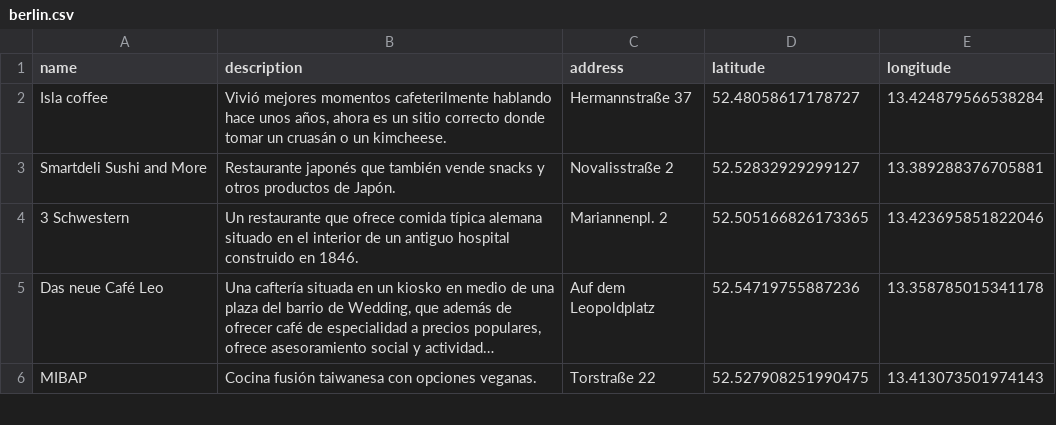
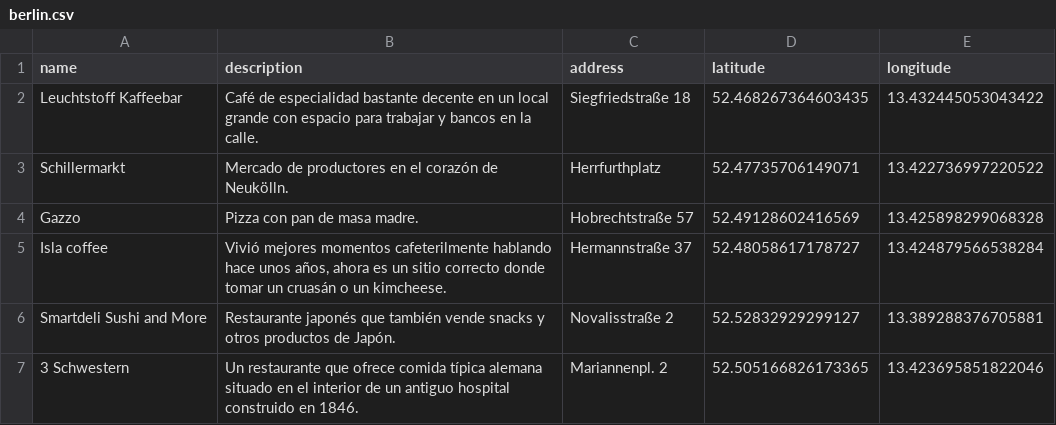
Before and after one commit to javierarce/javier.computer, a CSV file: assets/maps/berlin.csv, drawn as a sheet; only a part is shown; the shorter side is filled out with more unchanged rows; long unchanged cells end in ….

```diff
--- a/assets/maps/berlin.csv
+++ b/assets/maps/berlin.csv
@@ -1,2 +1,8 @@
 name,description,address,latitude,longitude
+Leuchtstoff Kaffeebar,"Café de especialidad bastante decente en un local grande con espacio para trabajar y bancos en la calle.
+",Siegfriedstraße 18,52.468267364603435,13.432445053043422
+Schillermarkt,"Mercado de productores en el corazón de Neukölln.
+",Herrfurthplatz,52.47735706149071,13.422736997220522
+Gazzo,"Pizza con pan de masa madre.
+",Hobrechtstraße 57,52.49128602416569,13.425898299068328
 Isla coffee,"Vivió mejores momentos cafeterilmente hablando hace unos años, ahora es un sitio correcto donde tomar un cruasán o un kimcheese.
```
Also changed, not shown: 6 other files.
